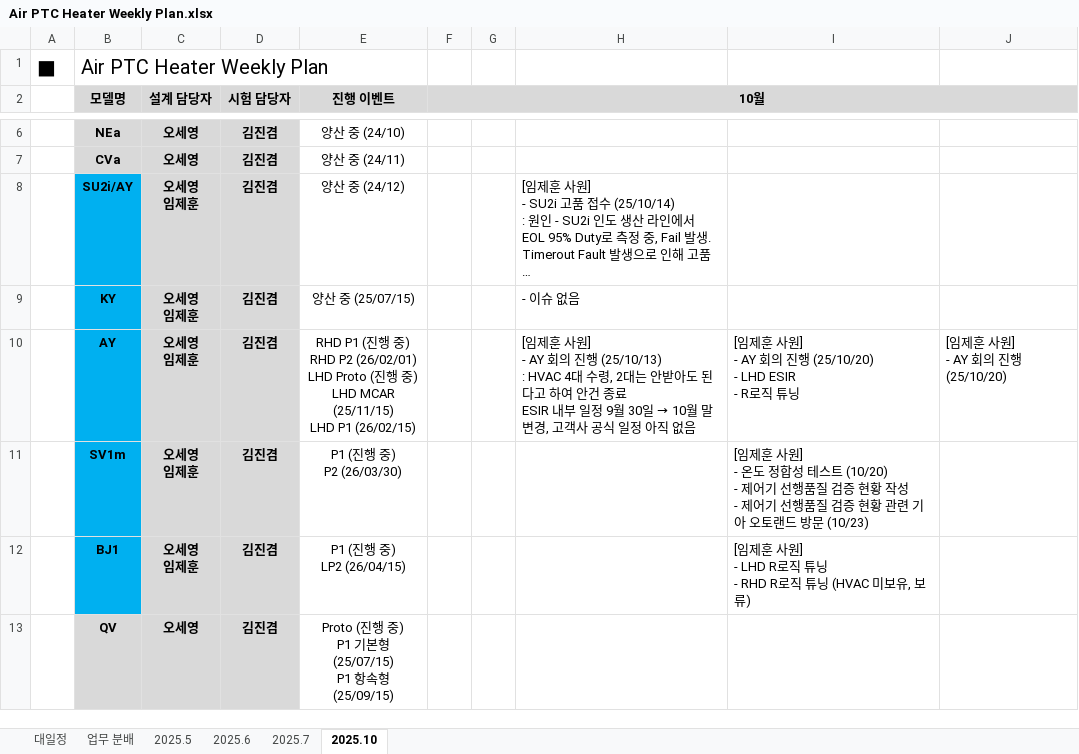
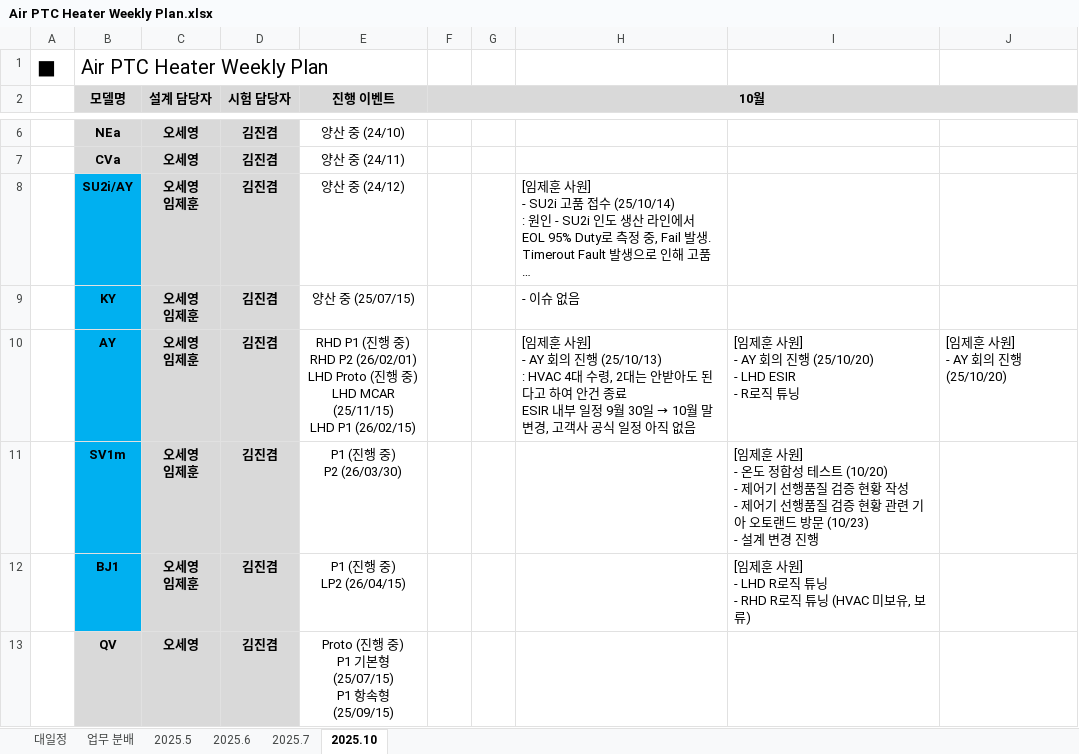
Before and after one commit to heats86/PTC_DOC, an Excel workbook: 1. 일정/1. Weekly Plan/Air PTC Heater Weekly Plan.xlsx, sheet 2025.10, drawn as a sheet; only a part is shown, gaps mark what is left out; long unchanged cells end in …; values as stored, in another font and other column widths than the file's, no borders; ↵ is a line break in a cell; the diff names each change by its address in the sheet, - before the commit and + after, or states it on an @@ line.

Commit message:
Weekly Plan SVm 업무 현황 항목 추가

```diff
--- a/1. 일정/1. Weekly Plan/Air PTC Heater Weekly Plan.xlsx (sheet 2025.10)
+++ b/1. 일정/1. Weekly Plan/Air PTC Heater Weekly Plan.xlsx (sheet 2025.10)
-I11: …방문 (10/23)
+I11: …방문 (10/23) ↵ - 설계 변경 진행
```
